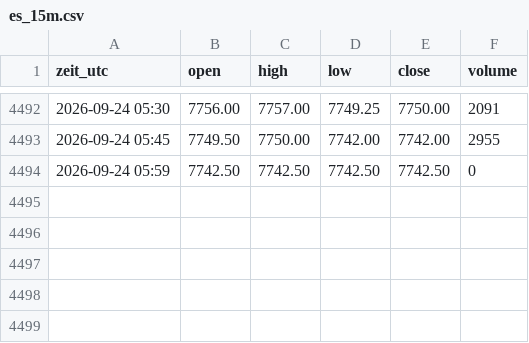
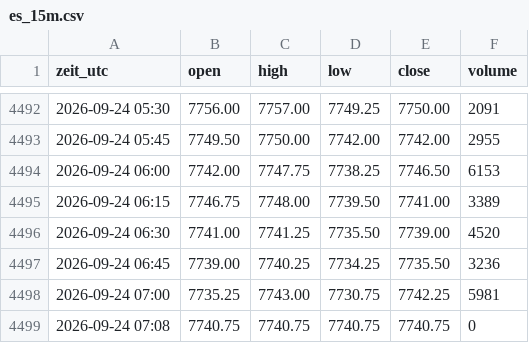
Before and after one commit to salobig575-coder/nq-daten, a CSV file: data/es_15m.csv, drawn as a sheet; only a part is shown, gaps mark what is left out; removed rows and columns are numbered as before the commit, all else as after; the diff names each change by its address in the sheet, - before the commit and + after, or states it on an @@ line.

```diff
--- a/data/es_15m.csv
+++ b/data/es_15m.csv
-row 4494: 2026-09-24 05:59 | 7742.50 | 7742.50 | 7742.50 | 7742.50 | 0
+row 4494: 2026-09-24 06:00 | 7742.00 | 7747.75 | 7738.25 | 7746.50 | 6153
+row 4495: 2026-09-24 06:15 | 7746.75 | 7748.00 | 7739.50 | 7741.00 | 3389
+row 4496: 2026-09-24 06:30 | 7741.00 | 7741.25 | 7735.50 | 7739.00 | 4520
+row 4497: 2026-09-24 06:45 | 7739.00 | 7740.25 | 7734.25 | 7735.50 | 3236
+row 4498: 2026-09-24 07:00 | 7735.25 | 7743.00 | 7730.75 | 7742.25 | 5981
+row 4499: 2026-09-24 07:08 | 7740.75 | 7740.75 | 7740.75 | 7740.75 | 0
```
Also changed, not shown: data/es_5m.csv, data/nq_15m.csv, 16 other files.
